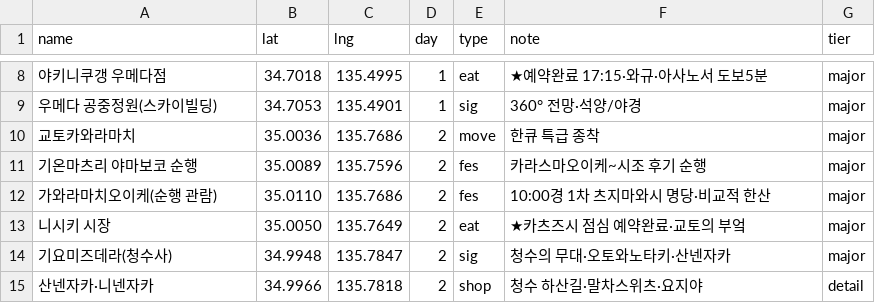
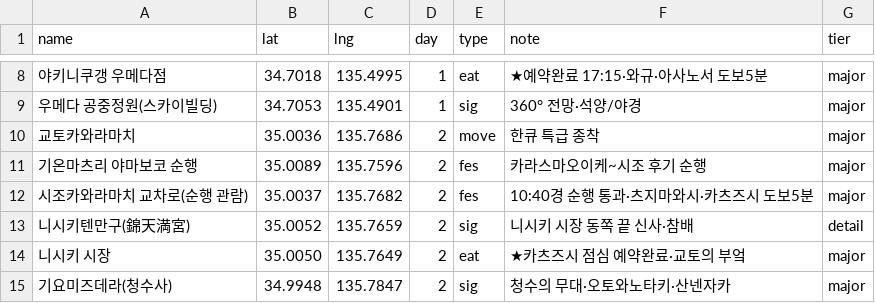
Before and after one commit to dekt-oss/kansai-trip, a CSV file: data/geo.csv, drawn as a sheet; only a part is shown, gaps mark what is left out; the shorter side is filled out with more unchanged rows; the diff names each change by its address in the sheet, - before the commit and + after, or states it on an @@ line.

```diff
--- a/data/geo.csv
+++ b/data/geo.csv
-A12 (name): 가와라마치오이케(순행 관람)
+A12 (name): 시조카와라마치 교차로(순행 관람)
-B12 (lat): 35.0110
+B12 (lat): 35.0037
-C12 (lng): 135.7686
+C12 (lng): 135.7682
-F12 (note): 10:00경 1차 츠지마와시 명당·비교적 한산
+F12 (note): 10:40경 순행 통과·츠지마와시·카츠즈시 도보5분
+row 13: 니시키텐만구(錦天満宮) | 35.0052 | 135.7659 | 2 | sig | 니시키 시장 동쪽 끝 신사·참배 | detail
```
Also changed, not shown: data/days.csv, data/festivals.csv, 3 other files.
